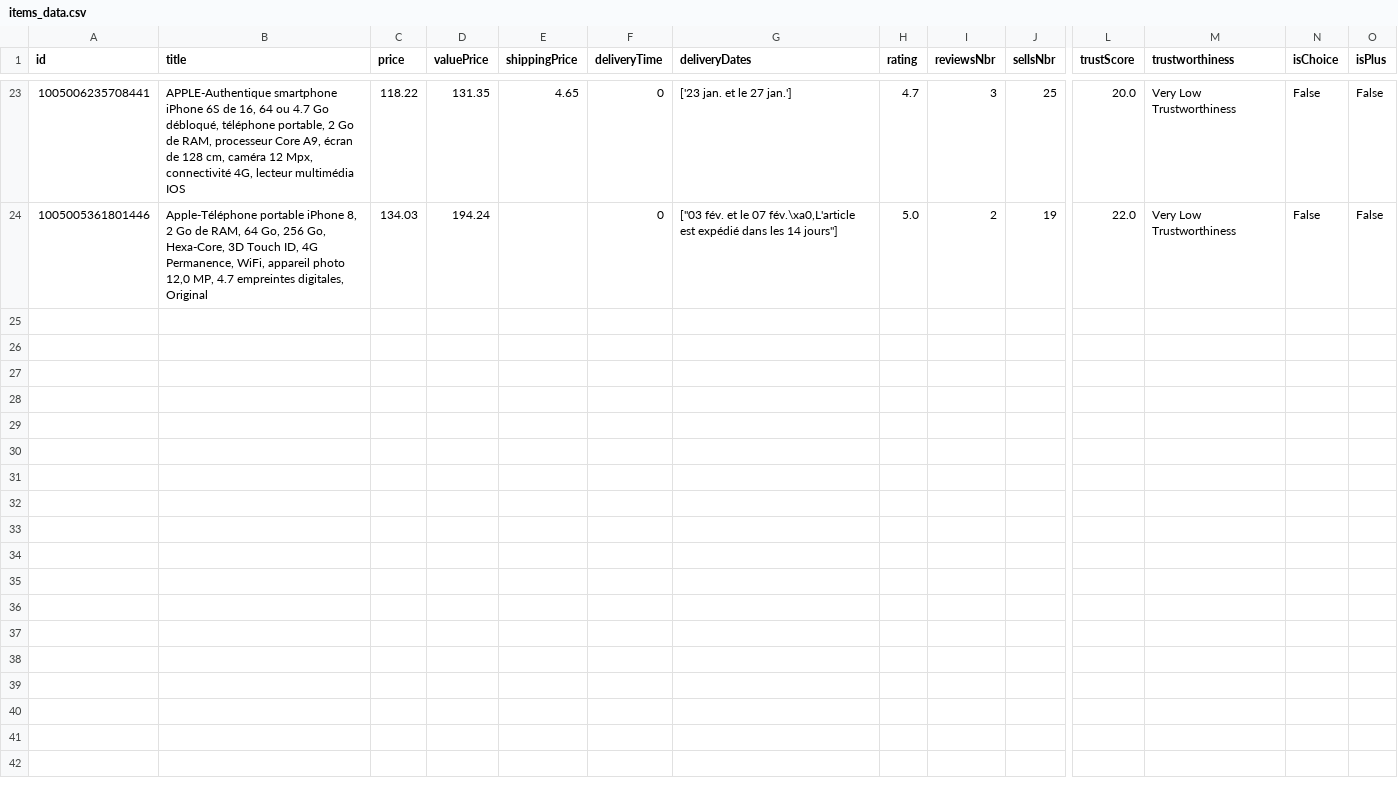
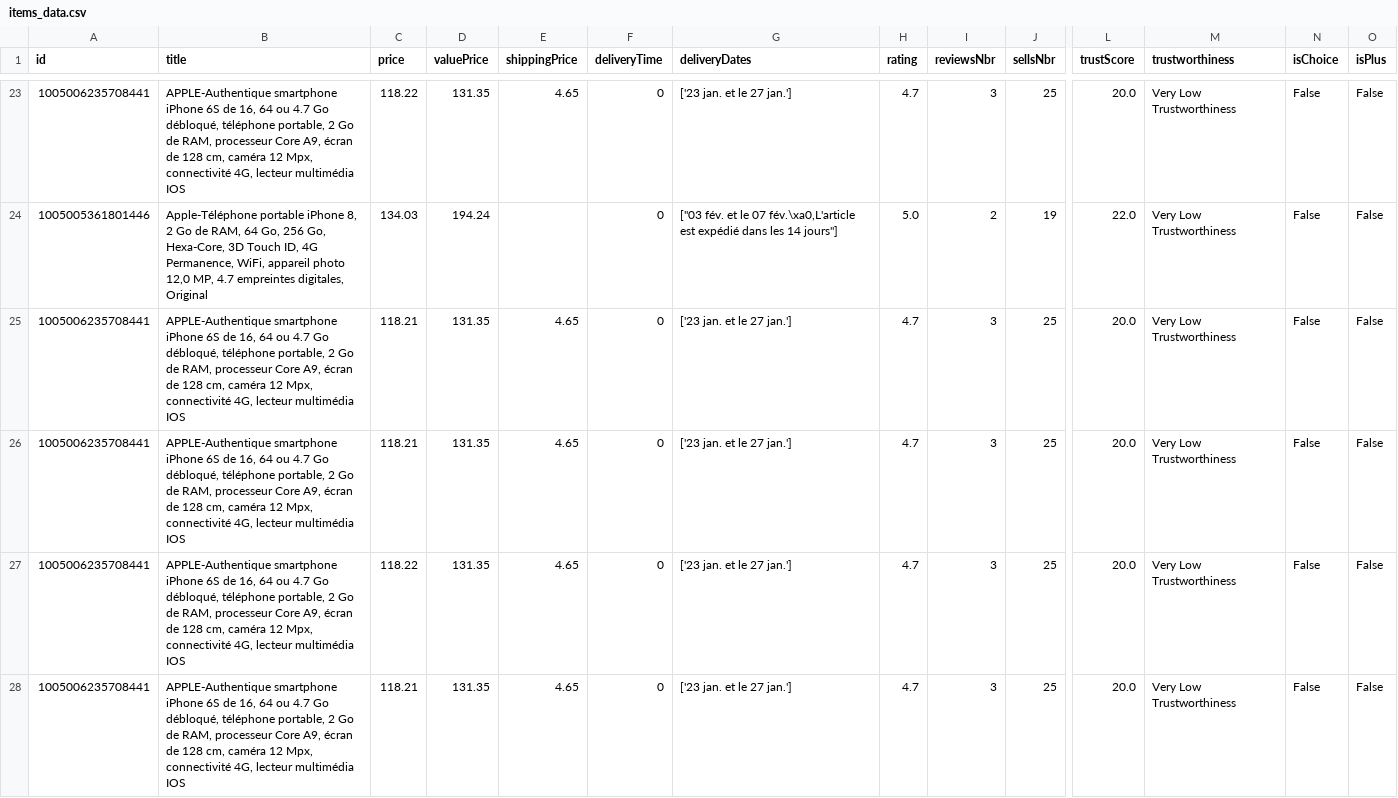
Before and after one commit to slaymut/aliexpress-webscraper, a CSV file: api/items_data.csv, drawn as a sheet; only a part is shown, gaps mark what is left out; rows hold the shown columns only; the diff covers the shown part only; the diff names each change by its address in the sheet, - before the commit and + after, or states it on an @@ line.

```diff
--- a/api/items_data.csv
+++ b/api/items_data.csv
+row 25: 1005006235708441 | APPLE-Authentique smartphone iPhone 6S de 16, 64 ou 4.7 Go débloqué, téléphone portable, 2 Go de RAM, processeur Core A9, écran de 128 cm, caméra 12 Mpx, connectivité 4G, lecteur multimédia IOS | 118.21 | 131.35 | 4.65 | 0 | ['23 jan. et le 27 jan.'] | 4.7 | 3 | 25 | 20.0 | Very Low Trustworthiness | False | False
+row 26: 1005006235708441 | APPLE-Authentique smartphone iPhone 6S de 16, 64 ou 4.7 Go débloqué, téléphone portable, 2 Go de RAM, processeur Core A9, écran de 128 cm, caméra 12 Mpx, connectivité 4G, lecteur multimédia IOS | 118.21 | 131.35 | 4.65 | 0 | ['23 jan. et le 27 jan.'] | 4.7 | 3 | 25 | 20.0 | Very Low Trustworthiness | False | False
+row 27: 1005006235708441 | APPLE-Authentique smartphone iPhone 6S de 16, 64 ou 4.7 Go débloqué, téléphone portable, 2 Go de RAM, processeur Core A9, écran de 128 cm, caméra 12 Mpx, connectivité 4G, lecteur multimédia IOS | 118.22 | 131.35 | 4.65 | 0 | ['23 jan. et le 27 jan.'] | 4.7 | 3 | 25 | 20.0 | Very Low Trustworthiness | False | False
+row 28: 1005006235708441 | APPLE-Authentique smartphone iPhone 6S de 16, 64 ou 4.7 Go débloqué, téléphone portable, 2 Go de RAM, processeur Core A9, écran de 128 cm, caméra 12 Mpx, connectivité 4G, lecteur multimédia IOS | 118.21 | 131.35 | 4.65 | 0 | ['23 jan. et le 27 jan.'] | 4.7 | 3 | 25 | 20.0 | Very Low Trustworthiness | False | False
```
Also changed, not shown: 9 added rows elsewhere in this file, api/stores_data.csv, 3 other files.
